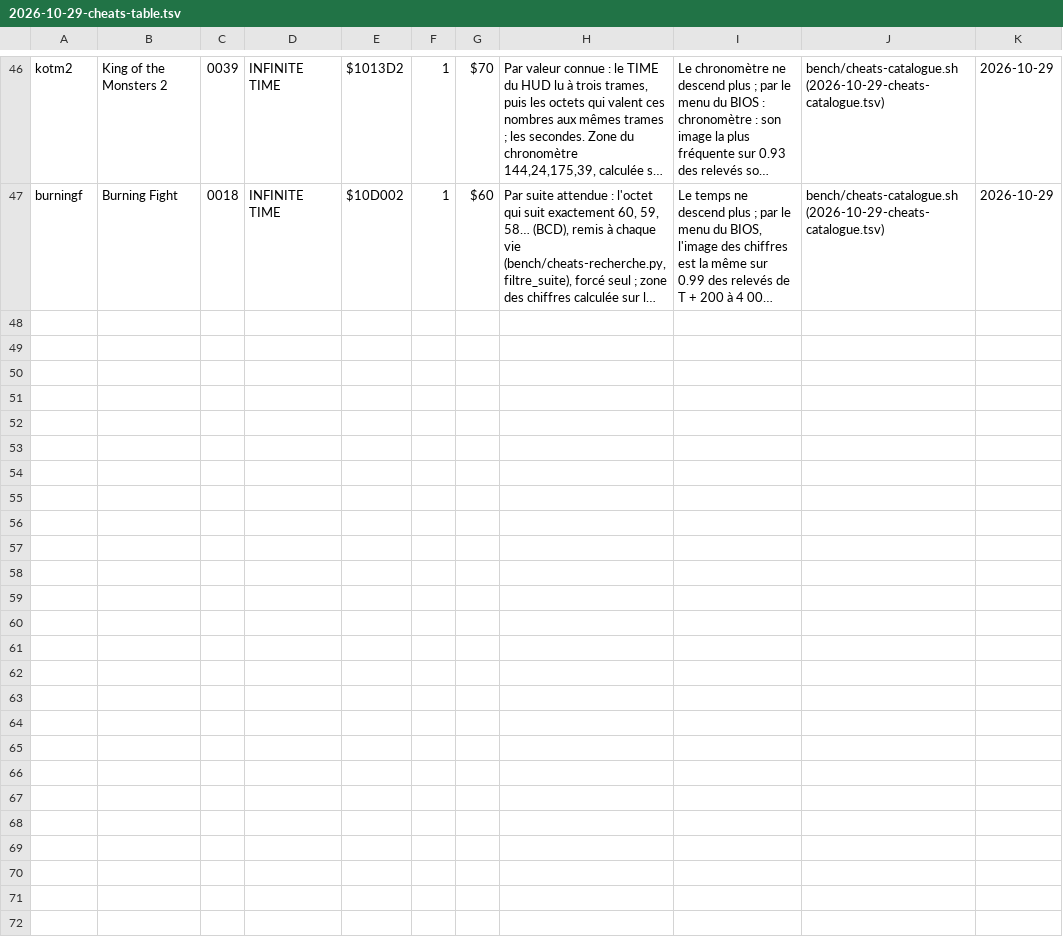
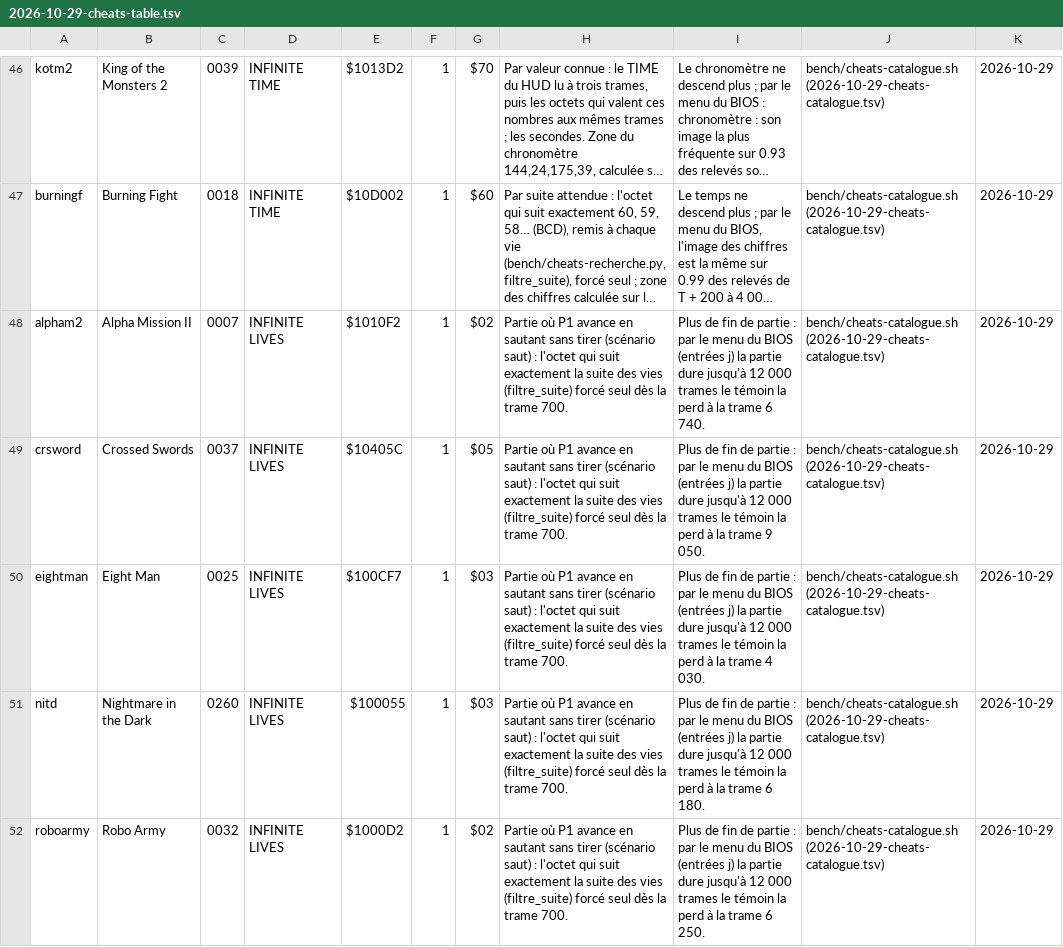
Before and after one commit to lid-labs/NeoGeo-PrivaBIOS, a TSV file: measured/2026-10-29-cheats-table.tsv, drawn as a sheet; only a part is shown, gaps mark what is left out; long unchanged cells end in …; the diff names each change by its address in the sheet, - before the commit and + after, or states it on an @@ line.

```diff
--- a/measured/2026-10-29-cheats-table.tsv
+++ b/measured/2026-10-29-cheats-table.tsv
+row 48: alpham2 | Alpha Mission II | 0007 | INFINITE LIVES | $1010F2 | 1 | $02 | Partie où P1 avance en sautant sans tirer (scénario saut) : l'octet qui suit exactement la suite des vies (filtre_suite) forcé seul dès la trame 700. | Plus de fin de partie : par le menu du BIOS (entrées j) la partie dure jusqu'à 12 000 trames le témoin la perd à la trame 6 740. | bench/cheats-catalogue.sh (2026-10-29-cheats-catalogue.tsv) | 2026-10-29
+row 49: crsword | Crossed Swords | 0037 | INFINITE LIVES | $10405C | 1 | $05 | Partie où P1 avance en sautant sans tirer (scénario saut) : l'octet qui suit exactement la suite des vies (filtre_suite) forcé seul dès la trame 700. | Plus de fin de partie : par le menu du BIOS (entrées j) la partie dure jusqu'à 12 000 trames le témoin la perd à la trame 9 050. | bench/cheats-catalogue.sh (2026-10-29-cheats-catalogue.tsv) | 2026-10-29
+row 50: eightman | Eight Man | 0025 | INFINITE LIVES | $100CF7 | 1 | $03 | Partie où P1 avance en sautant sans tirer (scénario saut) : l'octet qui suit exactement la suite des vies (filtre_suite) forcé seul dès la trame 700. | Plus de fin de partie : par le menu du BIOS (entrées j) la partie dure jusqu'à 12 000 trames le témoin la perd à la trame 4 030. | bench/cheats-catalogue.sh (2026-10-29-cheats-catalogue.tsv) | 2026-10-29
+row 51: nitd | Nightmare in the Dark | 0260 | INFINITE LIVES | $100055 | 1 | $03 | Partie où P1 avance en sautant sans tirer (scénario saut) : l'octet qui suit exactement la suite des vies (filtre_suite) forcé seul dès la trame 700. | Plus de fin de partie : par le menu du BIOS (entrées j) la partie dure jusqu'à 12 000 trames le témoin la perd à la trame 6 180. | bench/cheats-catalogue.sh (2026-10-29-cheats-catalogue.tsv) | 2026-10-29
+row 52: roboarmy | Robo Army | 0032 | INFINITE LIVES | $1000D2 | 1 | $02 | Partie où P1 avance en sautant sans tirer (scénario saut) : l'octet qui suit exactement la suite des vies (filtre_suite) forcé seul dès la trame 700. | Plus de fin de partie : par le menu du BIOS (entrées j) la partie dure jusqu'à 12 000 trames le témoin la perd à la trame 6 250. | bench/cheats-catalogue.sh (2026-10-29-cheats-catalogue.tsv) | 2026-10-29
```
Also changed, not shown: measured/2026-10-29-cheats-catalogue.tsv, 9 other files.
